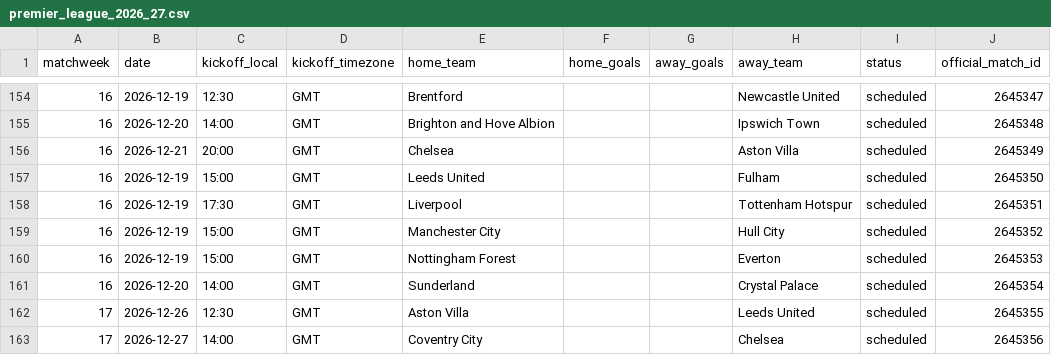
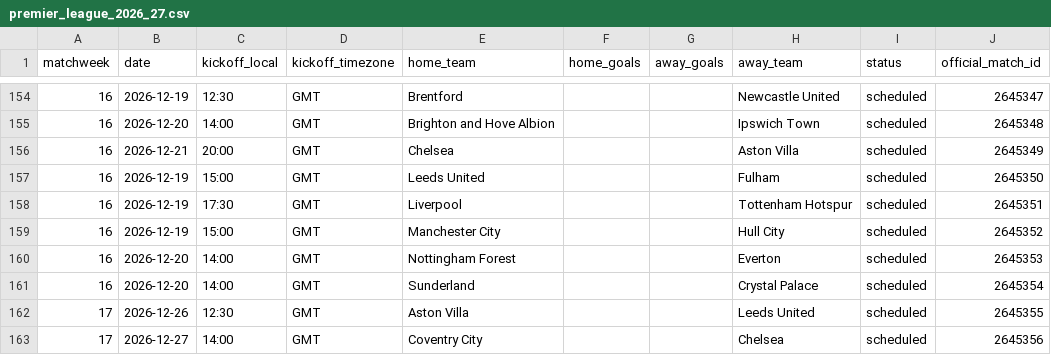
Before and after one commit to wildsonfranciscosilva1986-coder/painel-premier-league-2026-27, a CSV file: premier_league_2026_27.csv, drawn as a sheet; only a part is shown, gaps mark what is left out.

```diff
--- a/premier_league_2026_27.csv
+++ b/premier_league_2026_27.csv
@@ -159,3 +159,3 @@
 16,2026-12-19,15:00,GMT,Manchester City,,,Hull City,scheduled,2645352
-16,2026-12-19,15:00,GMT,Nottingham Forest,,,Everton,scheduled,2645353
+16,2026-12-20,14:00,GMT,Nottingham Forest,,,Everton,scheduled,2645353
 16,2026-12-20,14:00,GMT,Sunderland,,,Crystal Palace,scheduled,2645354
```
Also changed, not shown: 4 other files.
